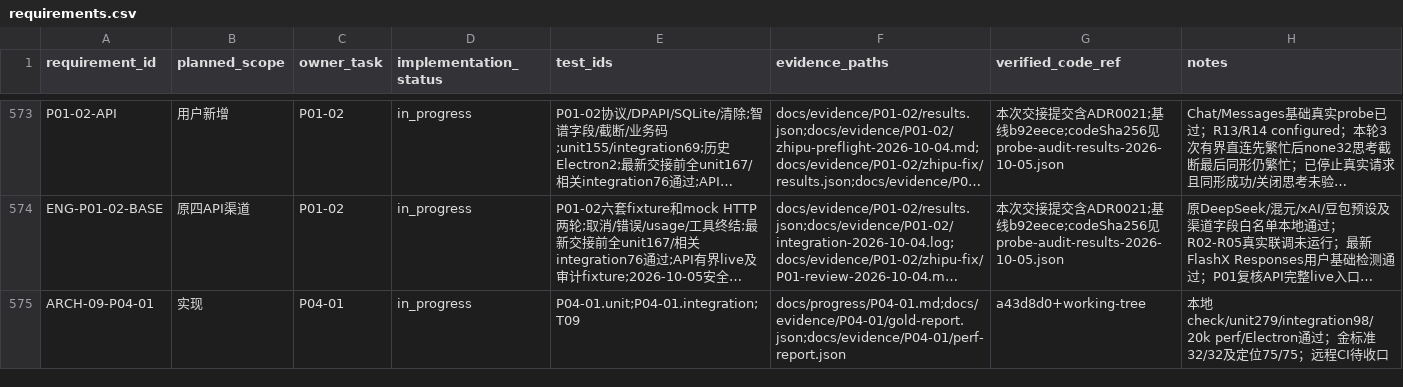
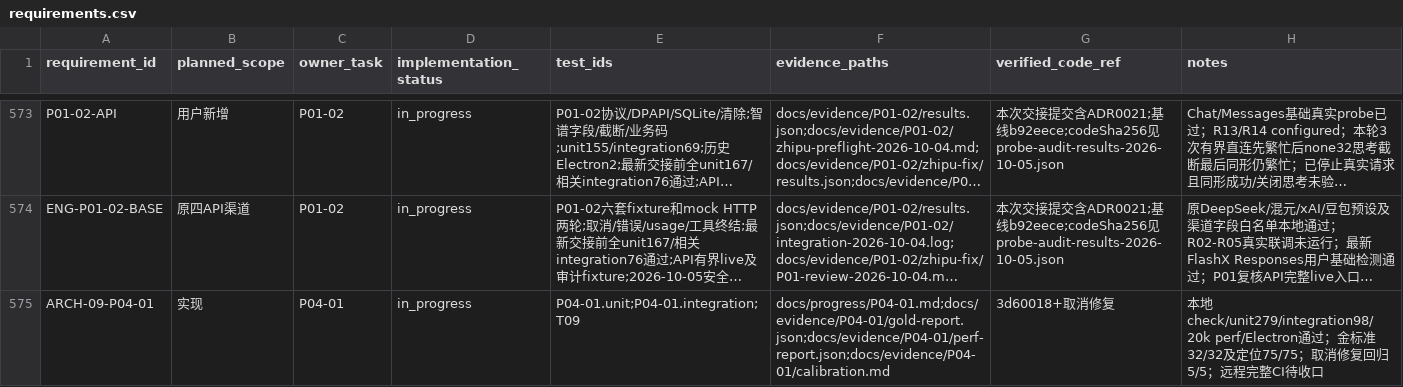
Before and after one commit to tteok1/TapKit, a CSV file: docs/progress/requirements.csv, drawn as a sheet; only a part is shown, gaps mark what is left out; long unchanged cells end in …; the diff names each change by its address in the sheet, - before the commit and + after, or states it on an @@ line.

```diff
--- a/docs/progress/requirements.csv
+++ b/docs/progress/requirements.csv
-F575 (evidence_paths): docs/progress/P04-01.md;docs/evidence/P04-01/gold-report.json;docs/evidence/P04-01/perf-report.json
+F575 (evidence_paths): docs/progress/P04-01.md;docs/evidence/P04-01/gold-report.json;docs/evidence/P04-01/perf-report.json;docs/evidence/P04-01/calibration.md
-G575 (verified_code_ref): a43d8d0+working-tree
+G575 (verified_code_ref): 3d60018+取消修复
-H575 (notes): …75/75；远程CI待…
+H575 (notes): …75/75；取消修复回归5/5；远程完整CI待…
```
Also changed, not shown: 8 other files.
